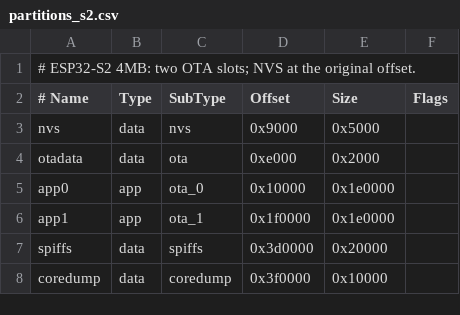
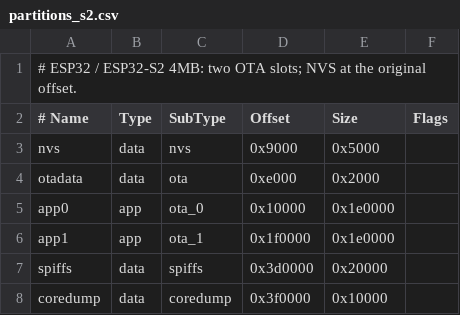
Before and after one commit to ra3vld/G5500-ESP32S3-Controller, a CSV file: G5500_Fork/partitions_s2.csv, drawn as a sheet.

```diff
--- a/G5500_Fork/partitions_s2.csv
+++ b/G5500_Fork/partitions_s2.csv
@@ -1,2 +1,2 @@
-# ESP32-S2 4MB: two OTA slots; NVS at the original offset.
+# ESP32 / ESP32-S2 4MB: two OTA slots; NVS at the original offset.
 # Name,   Type, SubType, Offset,  Size, Flags
```
Also changed, not shown: 31 other files.
